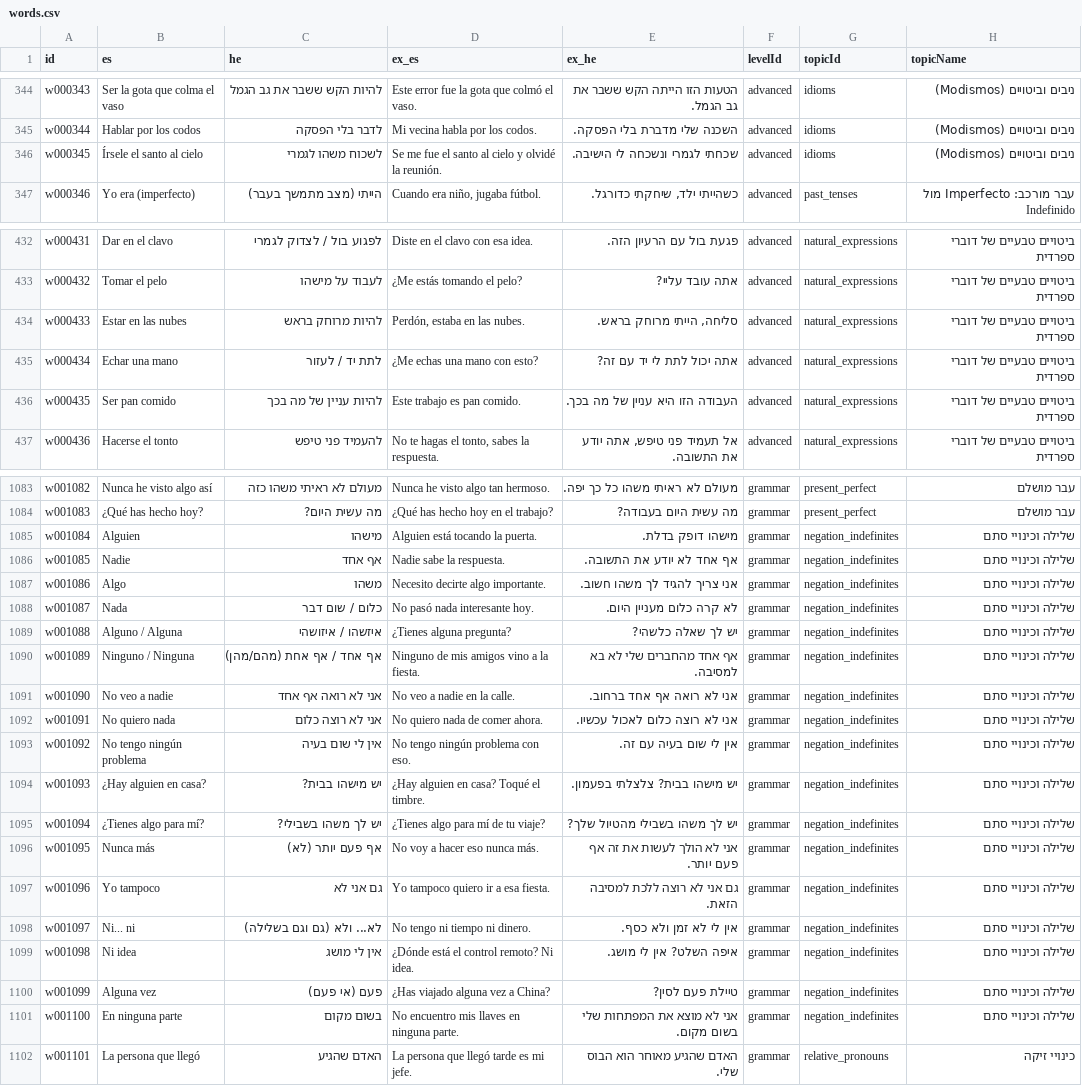
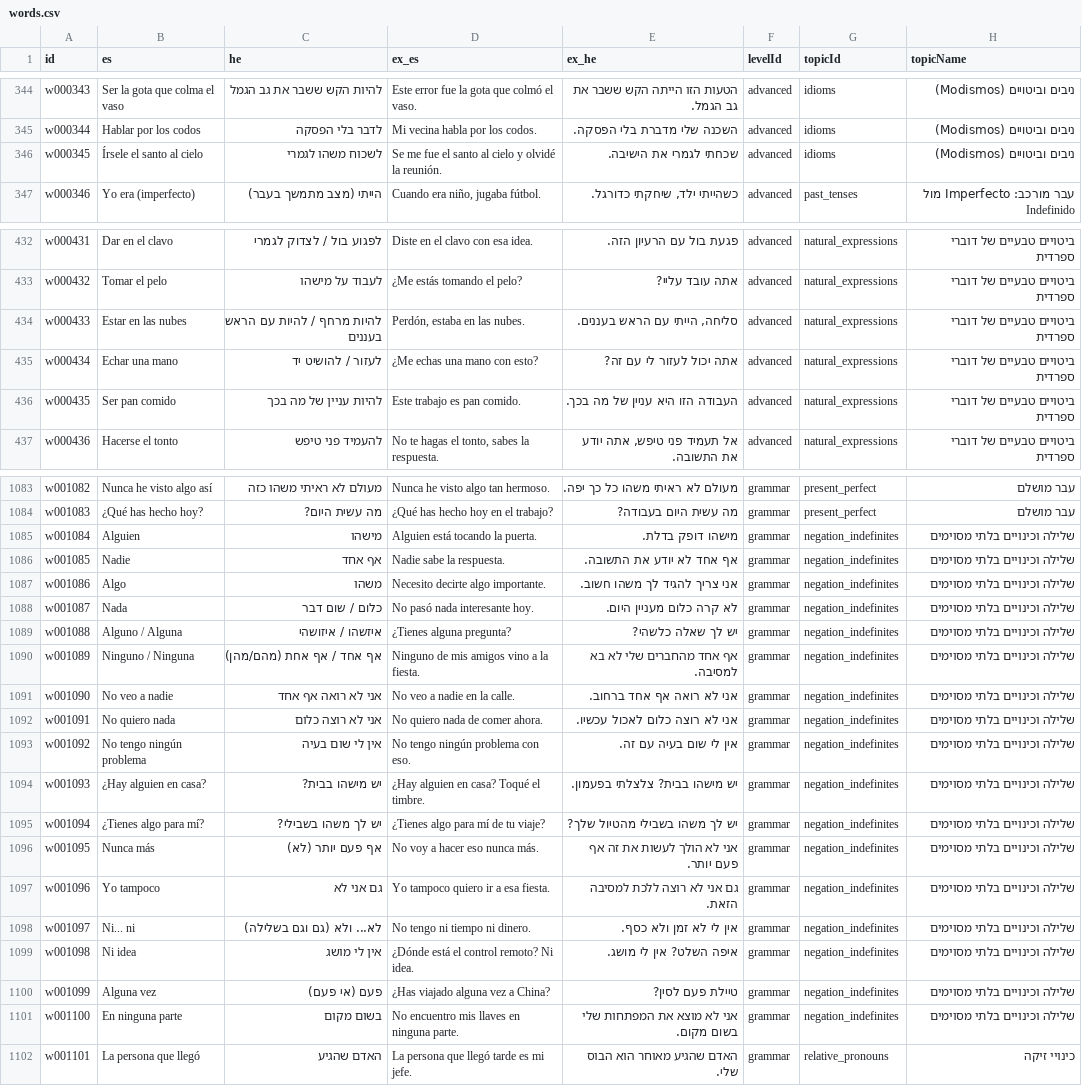
Before and after one commit to kavibz26/zarfati-app, a CSV file: data/source/words.csv, drawn as a sheet; only a part is shown, gaps mark what is left out; the diff covers the shown part only; the diff names each change by its address in the sheet, - before the commit and + after, or states it on an @@ line.

```diff
--- a/data/source/words.csv
+++ b/data/source/words.csv
-E346 (ex_he): שכחתי לגמרי ונשכחה לי הישיבה.
+E346 (ex_he): שכחתי לגמרי את הישיבה.
-C434 (he): להיות מרוחק בראש
+C434 (he): להיות מרחף / להיות עם הראש בעננים
-E434 (ex_he): סליחה, הייתי מרוחק בראש.
+E434 (ex_he): סליחה, הייתי עם הראש בעננים.
-C435 (he): לתת יד / לעזור
+C435 (he): לעזור / להושיט יד
-E435 (ex_he): אתה יכול לתת לי יד עם זה?
+E435 (ex_he): אתה יכול לעזור לי עם זה?
-H1085:H1101 (topicName): שלילה וכינויי סתם
+H1085:H1101 (topicName): שלילה וכינויים בלתי מסוימים
```
Also changed, not shown: 20 edited cells elsewhere in this file, 9 other files.
